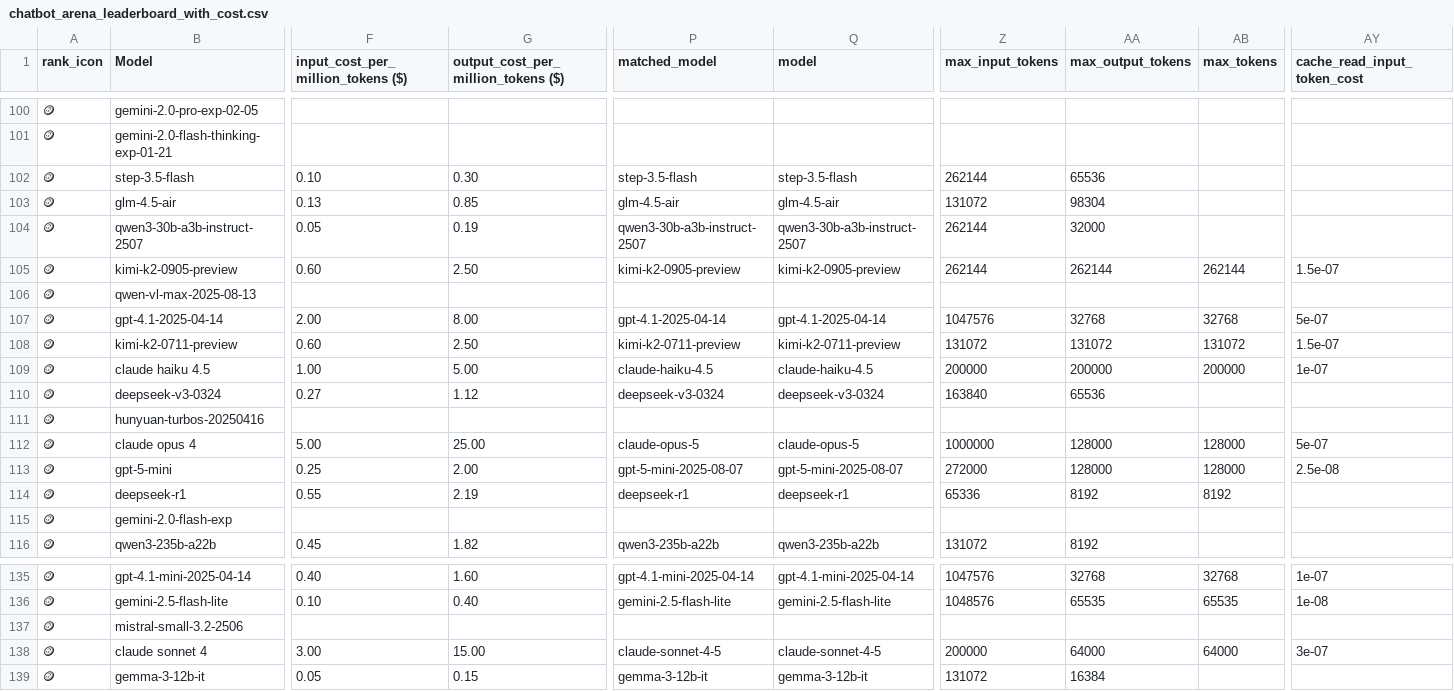
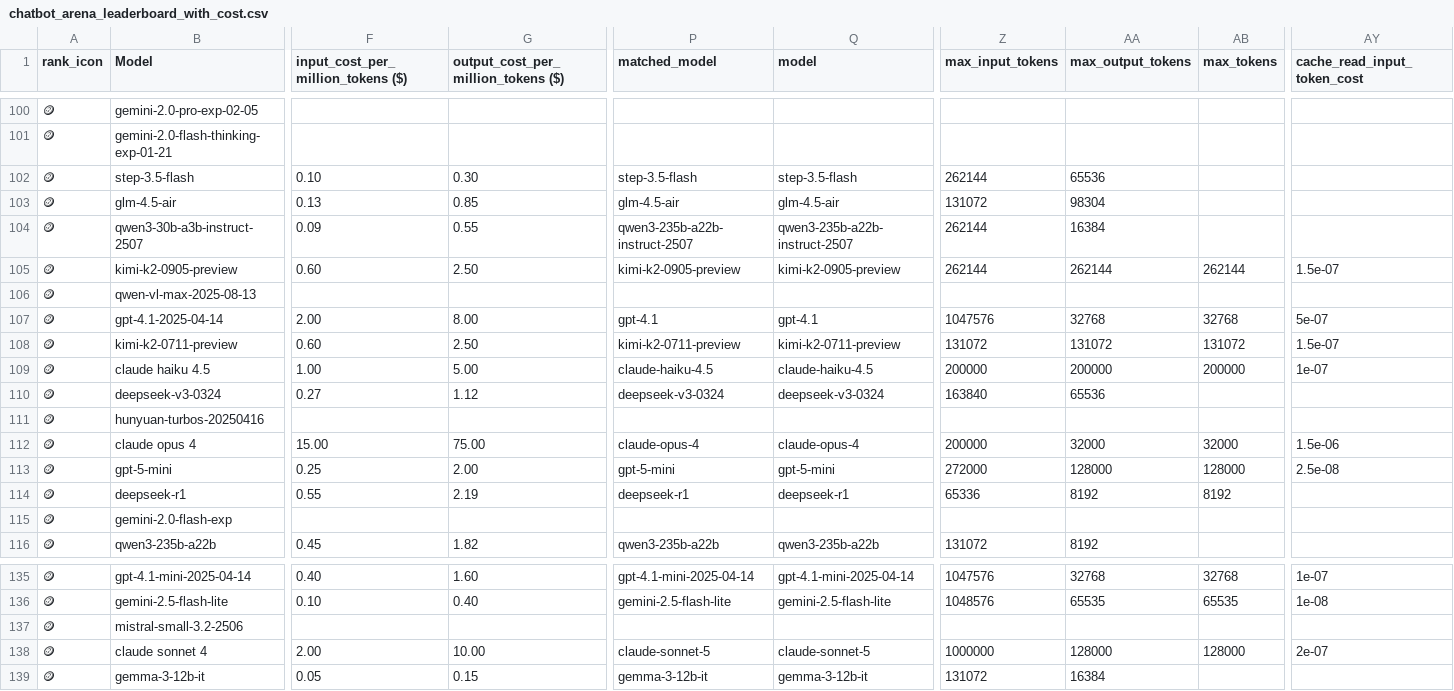
Before and after one commit to ZachLaik/compare-models, a CSV file: chatbot_arena_leaderboard_with_cost.csv, drawn as a sheet; only a part is shown, gaps mark what is left out; the diff covers the shown part only; the diff names each change by its address in the sheet, - before the commit and + after, or states it on an @@ line.

Commit message:
chore: daily leaderboard refresh [skip ci]

```diff
--- a/chatbot_arena_leaderboard_with_cost.csv
+++ b/chatbot_arena_leaderboard_with_cost.csv
-F104: 0.05
+F104: 0.09
-G104: 0.19
+G104: 0.55
-P104 (matched_model): qwen3-30b-a3b-instruct-2507
+P104 (matched_model): qwen3-235b-a22b-instruct-2507
-Q104 (model): qwen3-30b-a3b-instruct-2507
+Q104 (model): qwen3-235b-a22b-instruct-2507
-AA104 (max_output_tokens): 32000
+AA104 (max_output_tokens): 16384
-P107 (matched_model): gpt-4.1-2025-04-14
+P107 (matched_model): gpt-4.1
-Q107 (model): gpt-4.1-2025-04-14
+Q107 (model): gpt-4.1
-F112: 5.00
+F112: 15.00
-G112: 25.00
+G112: 75.00
-P112 (matched_model): claude-opus-5
+P112 (matched_model): claude-opus-4
-Q112 (model): claude-opus-5
+Q112 (model): claude-opus-4
-Z112 (max_input_tokens): 1000000
+Z112 (max_input_tokens): 200000
-AA112 (max_output_tokens): 128000
+AA112 (max_output_tokens): 32000
-AB112 (max_tokens): 128000
+AB112 (max_tokens): 32000
-AY112 (cache_read_input_token_cost): 5e-07
+AY112 (cache_read_input_token_cost): 1.5e-06
-P113 (matched_model): gpt-5-mini-2025-08-07
+P113 (matched_model): gpt-5-mini
-Q113 (model): gpt-5-mini-2025-08-07
+Q113 (model): gpt-5-mini
-F138: 3.00
+F138: 2.00
-G138: 15.00
+G138: 10.00
-P138 (matched_model): claude-sonnet-4-5
+P138 (matched_model): claude-sonnet-5
-Q138 (model): claude-sonnet-4-5
+Q138 (model): claude-sonnet-5
-Z138 (max_input_tokens): 200000
+Z138 (max_input_tokens): 1000000
-AA138 (max_output_tokens): 64000
+AA138 (max_output_tokens): 128000
-AB138 (max_tokens): 64000
+AB138 (max_tokens): 128000
-AY138 (cache_read_input_token_cost): 3e-07
+AY138 (cache_read_input_token_cost): 2e-07
```
Also changed, not shown: 158 edited cells elsewhere in this file, 1 other file.
